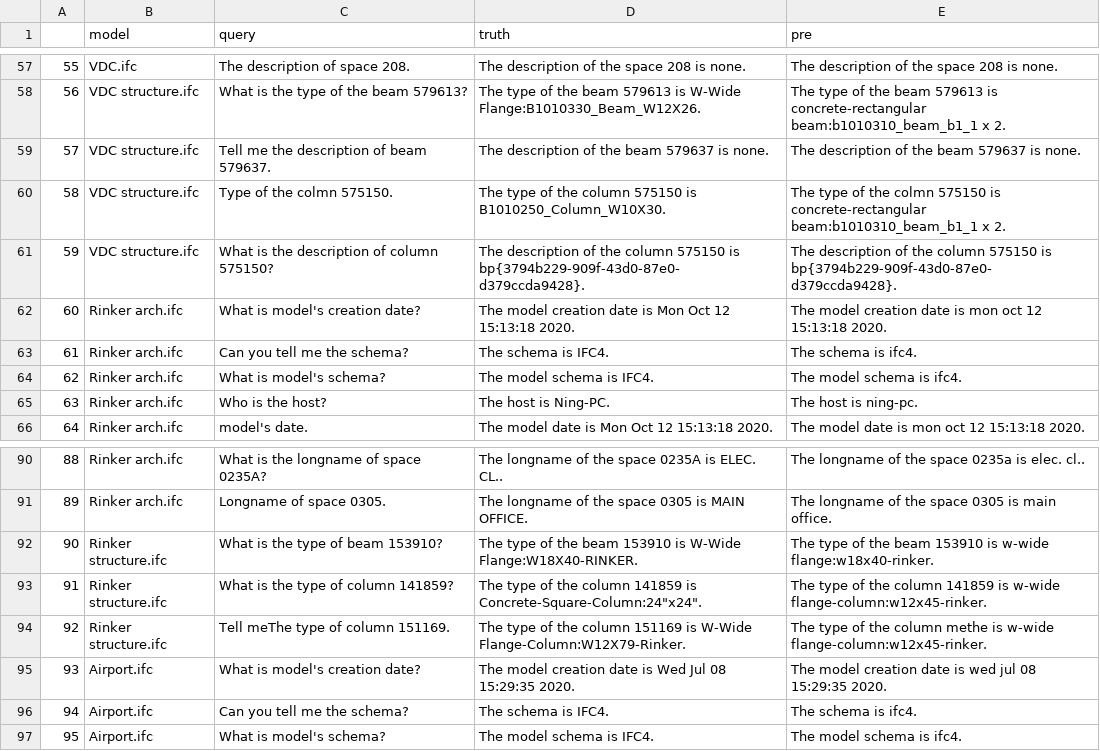
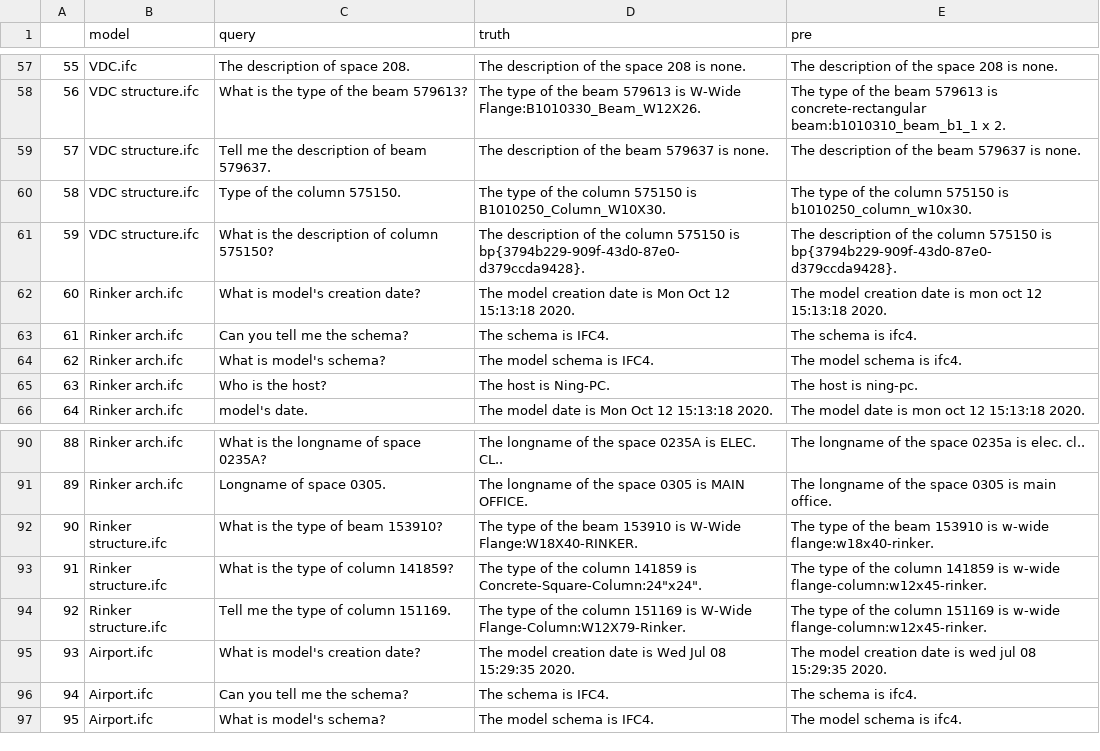
Before and after one commit to wangningstar/iBISDS, a CSV file: JCCE_testdata.csv, drawn as a sheet; only a part is shown, gaps mark what is left out; the diff names each change by its address in the sheet, - before the commit and + after, or states it on an @@ line.

Commit message:
update

```diff
--- a/JCCE_testdata.csv
+++ b/JCCE_testdata.csv
-C60 (query): Type of the colmn 575150.
+C60 (query): Type of the column 575150.
-E60 (pre): …of the colmn 575150 is concrete-rectangular beam:b1010310_beam_b1_1 x 2.
+E60 (pre): …of the column 575150 is b1010250_column_w10x30.
-C94 (query): Tell meThe type of column 151169.
+C94 (query): Tell me the type of column 151169.
-E94 (pre): …the column methe is w-wide…
+E94 (pre): …the column 151169 is w-wide…
```
